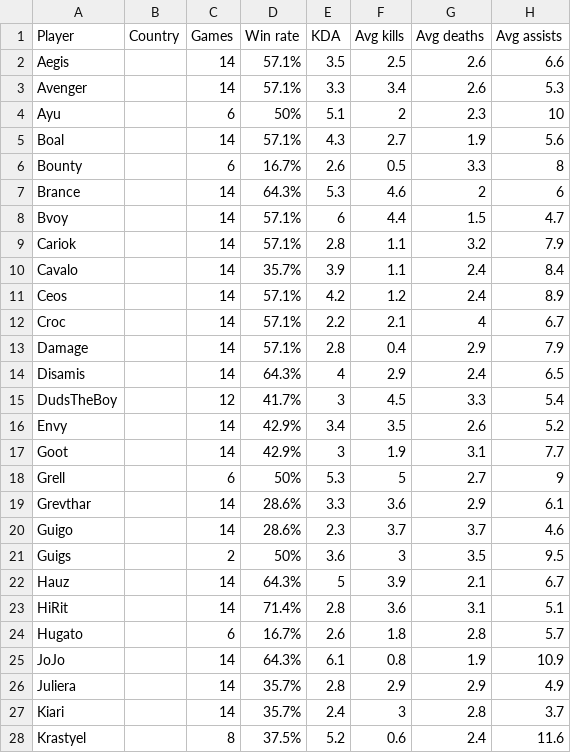
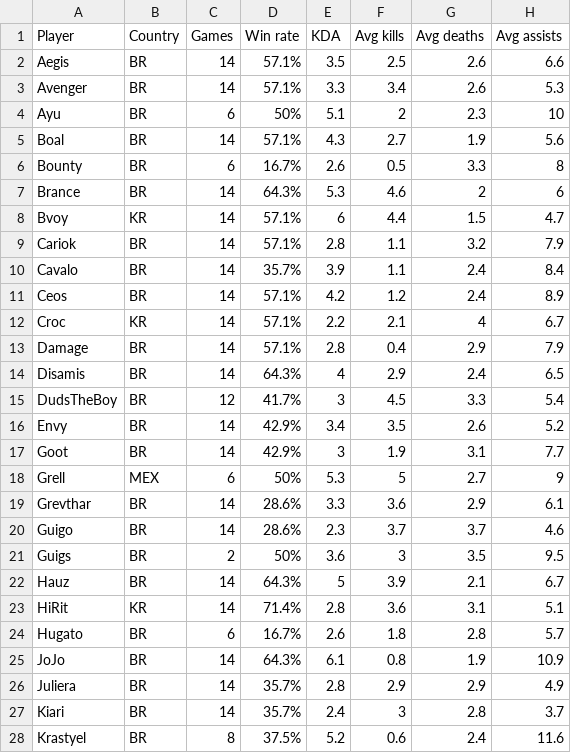
Before and after one commit to GuiMunizPB/Cblol-Players-Stats, a CSV file: cblolStats.csv, drawn as a sheet; only a part is shown; the diff covers the shown part only; the diff names each change by its address in the sheet, - before the commit and + after, or states it on an @@ line.

Commit message:
Update cblolStats.csv

```diff
--- a/cblolStats.csv
+++ b/cblolStats.csv
-B2:B7 (Country): (empty)
+B2:B7 (Country): BR
-B8 (Country): (empty)
+B8 (Country): KR
-B9:B11 (Country): (empty)
+B9:B11 (Country): BR
-B12 (Country): (empty)
+B12 (Country): KR
-B13:B17 (Country): (empty)
+B13:B17 (Country): BR
-B18 (Country): (empty)
+B18 (Country): MEX
-B19:B22 (Country): (empty)
+B19:B22 (Country): BR
-B23 (Country): (empty)
+B23 (Country): KR
-B24:B28 (Country): (empty)
+B24:B28 (Country): BR
```
Also changed, not shown: 31 edited cells elsewhere in this file.
